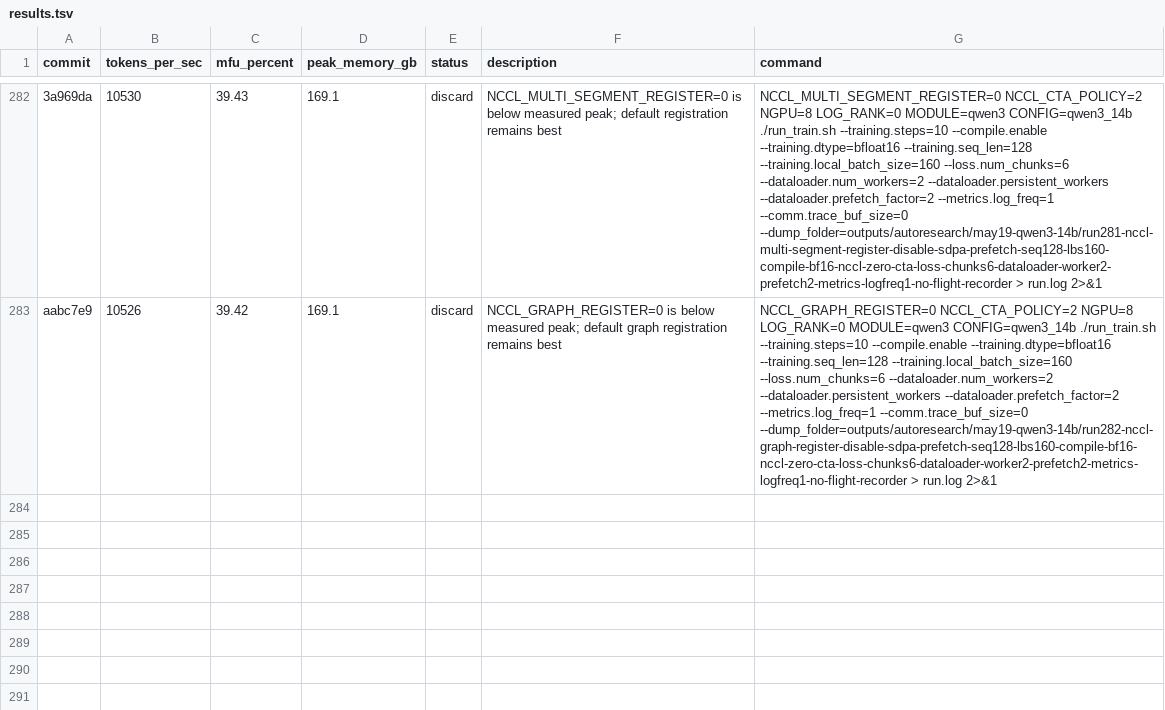
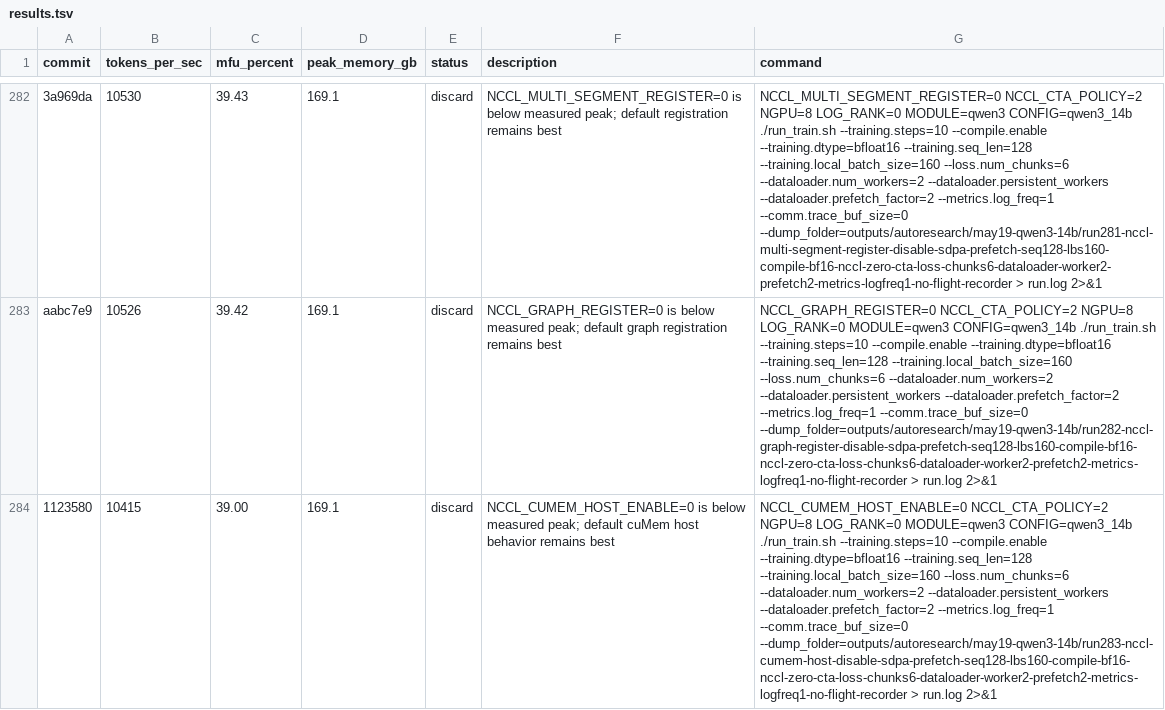
Before and after one commit to pytorch/torchtitan, a TSV file: results.tsv, drawn as a sheet; only a part is shown, gaps mark what is left out; the diff names each change by its address in the sheet, - before the commit and + after, or states it on an @@ line.

Commit message:
Record NCCL cuMem host disable probe

```diff
--- a/results.tsv
+++ b/results.tsv
+row 284: 1123580 | 10415 | 39.00 | 169.1 | discard | NCCL_CUMEM_HOST_ENABLE=0 is below measured peak; default cuMem host behavior remains best | NCCL_CUMEM_HOST_ENABLE=0 NCCL_CTA_POLICY=2 NGPU=8 LOG_RANK=0 MODULE=qwen3 CONFIG=qwen3_14b ./run_train.sh --training.steps=10 --compile.enable --training.dtype=bfloat16 --training.seq_len=128 --training.local_batch_size=160 --loss.num_chunks=6 --dataloader.num_workers=2 --dataloader.persistent_workers --dataloader.prefetch_factor=2 --metrics.log_freq=1 --comm.trace_buf_size=0 --dump_folder=outputs/autoresearch/may19-qwen3-14b/run283-nccl-cumem-host-disable-sdpa-prefetch-seq128-lbs160-compile-bf16-nccl-zero-cta-loss-chunks6-dataloader-worker2-prefetch2-metrics-logfreq1-no-flight-recorder > run.log 2>&1
```
Also changed, not shown: 3 other files.
